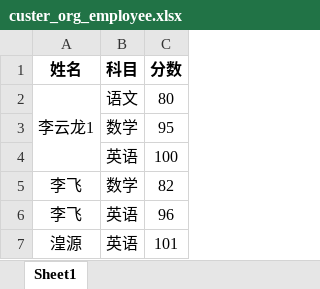
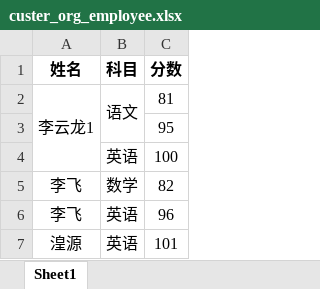
Before and after one commit to lao-da-ming/chat_with_me, an Excel workbook: custer_org_employee.xlsx, sheet Sheet1, drawn as a sheet; values as stored, in another font and other column widths than the file's, no borders; the diff names each change by its address in the sheet, - before the commit and + after, or states it on an @@ line.

```diff
--- a/custer_org_employee.xlsx (sheet Sheet1)
+++ b/custer_org_employee.xlsx (sheet Sheet1)
+B2:B3 merged
-C2 (分数): 80
+C2 (分数): 81
-B3 (科目): 数学
+B3 (科目): (empty)
```
Also changed, not shown: 1 other file.
